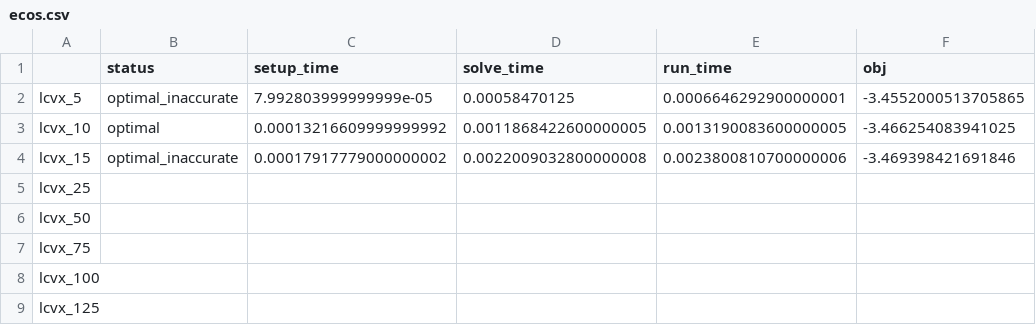
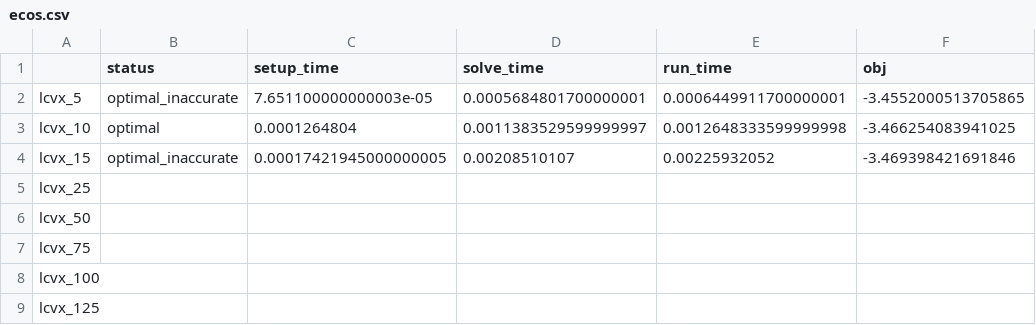
Before and after one commit to qoco-org/qoco-benchmarks, a CSV file: results/lcvx/ecos.csv, drawn as a sheet.

```diff
--- a/results/lcvx/ecos.csv
+++ b/results/lcvx/ecos.csv
@@ -1,5 +1,5 @@
 ,status,setup_time,solve_time,run_time,obj
-lcvx_5,optimal_inaccurate,7.992803999999999e-05,0.00058470125,0.0006646292900000001,-3.4552000513705865
-lcvx_10,optimal,0.00013216609999999992,0.0011868422600000005,0.0013190083600000005,-3.466254083941025
-lcvx_15,optimal_inaccurate,0.00017917779000000002,0.0022009032800000008,0.0023800810700000006,-3.469398421691846
+lcvx_5,optimal_inaccurate,7.651100000000003e-05,0.0005684801700000001,0.0006449911700000001,-3.4552000513705865
+lcvx_10,optimal,0.0001264804,0.0011383529599999997,0.0012648333599999998,-3.466254083941025
+lcvx_15,optimal_inaccurate,0.00017421945000000005,0.00208510107,0.00225932052,-3.469398421691846
 lcvx_25,,,,,
```
Also changed, not shown: results/lcvx/clarabel.csv, results/lcvx/performance_profiles.csv, 13 other files.
